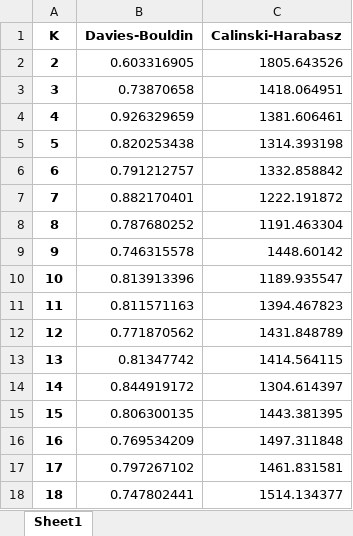
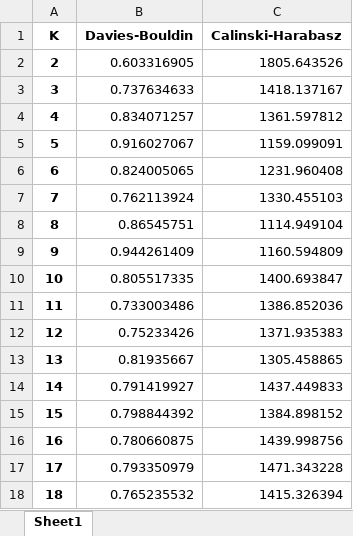
Before and after one commit to Satlaerx/cumcm-exe, an Excel workbook: data/K-means_scores.xlsx, sheet Sheet1, drawn as a sheet; only a part is shown; values as stored, in another font and other column widths than the file's, no borders; the diff covers the shown part only; the diff names each change by its address in the sheet, - before the commit and + after, or states it on an @@ line.

```diff
--- a/data/K-means_scores.xlsx (sheet Sheet1)
+++ b/data/K-means_scores.xlsx (sheet Sheet1)
-B3 (Davies-Bouldin): 0.73870658
+B3 (Davies-Bouldin): 0.737634633
-C3 (Calinski-Harabasz): 1418.064951
+C3 (Calinski-Harabasz): 1418.137167
-B4 (Davies-Bouldin): 0.926329659
+B4 (Davies-Bouldin): 0.834071257
-C4 (Calinski-Harabasz): 1381.606461
+C4 (Calinski-Harabasz): 1361.597812
-B5 (Davies-Bouldin): 0.820253438
+B5 (Davies-Bouldin): 0.916027067
-C5 (Calinski-Harabasz): 1314.393198
+C5 (Calinski-Harabasz): 1159.099091
-B6 (Davies-Bouldin): 0.791212757
+B6 (Davies-Bouldin): 0.824005065
-C6 (Calinski-Harabasz): 1332.858842
+C6 (Calinski-Harabasz): 1231.960408
-B7 (Davies-Bouldin): 0.882170401
+B7 (Davies-Bouldin): 0.762113924
-C7 (Calinski-Harabasz): 1222.191872
+C7 (Calinski-Harabasz): 1330.455103
-B8 (Davies-Bouldin): 0.787680252
+B8 (Davies-Bouldin): 0.86545751
-C8 (Calinski-Harabasz): 1191.463304
+C8 (Calinski-Harabasz): 1114.949104
-B9 (Davies-Bouldin): 0.746315578
+B9 (Davies-Bouldin): 0.944261409
-C9 (Calinski-Harabasz): 1448.60142
+C9 (Calinski-Harabasz): 1160.594809
-B10 (Davies-Bouldin): 0.813913396
+B10 (Davies-Bouldin): 0.805517335
-C10 (Calinski-Harabasz): 1189.935547
+C10 (Calinski-Harabasz): 1400.693847
-B11 (Davies-Bouldin): 0.811571163
+B11 (Davies-Bouldin): 0.733003486
-C11 (Calinski-Harabasz): 1394.467823
+C11 (Calinski-Harabasz): 1386.852036
-B12 (Davies-Bouldin): 0.771870562
+B12 (Davies-Bouldin): 0.75233426
-C12 (Calinski-Harabasz): 1431.848789
+C12 (Calinski-Harabasz): 1371.935383
-B13 (Davies-Bouldin): 0.81347742
+B13 (Davies-Bouldin): 0.81935667
-C13 (Calinski-Harabasz): 1414.564115
+C13 (Calinski-Harabasz): 1305.458865
-B14 (Davies-Bouldin): 0.844919172
+B14 (Davies-Bouldin): 0.791419927
-C14 (Calinski-Harabasz): 1304.614397
+C14 (Calinski-Harabasz): 1437.449833
-B15 (Davies-Bouldin): 0.806300135
+B15 (Davies-Bouldin): 0.798844392
-C15 (Calinski-Harabasz): 1443.381395
+C15 (Calinski-Harabasz): 1384.898152
-B16 (Davies-Bouldin): 0.769534209
+B16 (Davies-Bouldin): 0.780660875
-C16 (Calinski-Harabasz): 1497.311848
+C16 (Calinski-Harabasz): 1439.998756
-B17 (Davies-Bouldin): 0.797267102
+B17 (Davies-Bouldin): 0.793350979
-C17 (Calinski-Harabasz): 1461.831581
+C17 (Calinski-Harabasz): 1471.343228
-B18 (Davies-Bouldin): 0.747802441
+B18 (Davies-Bouldin): 0.765235532
-C18 (Calinski-Harabasz): 1514.134377
+C18 (Calinski-Harabasz): 1415.326394
```
Also changed, not shown: 62 edited cells elsewhere in this sheet, data/data1_all.xlsx, data/data2_with_city.xlsx, 45 other files.
